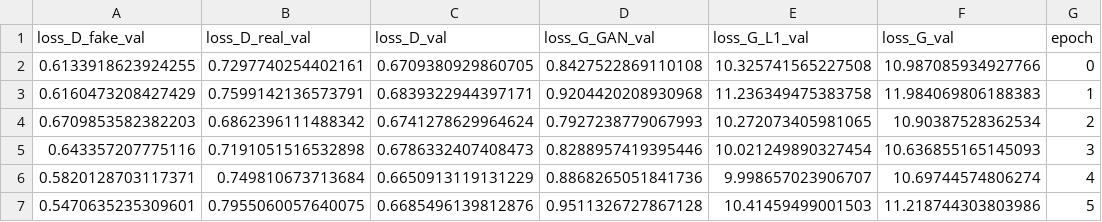
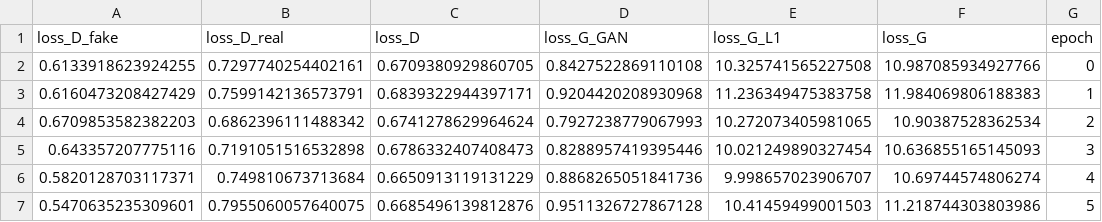
Before and after one commit to Devnetly/Automatic-Image-Colorization, a CSV file: GANs/histories/Normal GAN/Val/normal_gan.csv, drawn as a sheet; only a part is shown.

```diff
--- a/GANs/histories/Normal GAN/Val/normal_gan.csv
+++ b/GANs/histories/Normal GAN/Val/normal_gan.csv
@@ -1,2 +1,2 @@
-loss_D_fake_val,loss_D_real_val,loss_D_val,loss_G_GAN_val,loss_G_L1_val,loss_G_val,epoch
+loss_D_fake,loss_D_real,loss_D,loss_G_GAN,loss_G_L1,loss_G,epoch
 0.6133918623924255,0.7297740254402161,0.6709380929860705,0.8427522869110108,10.325741565227508,10.987085934927766,0
```
Also changed, not shown: 15 other files.
